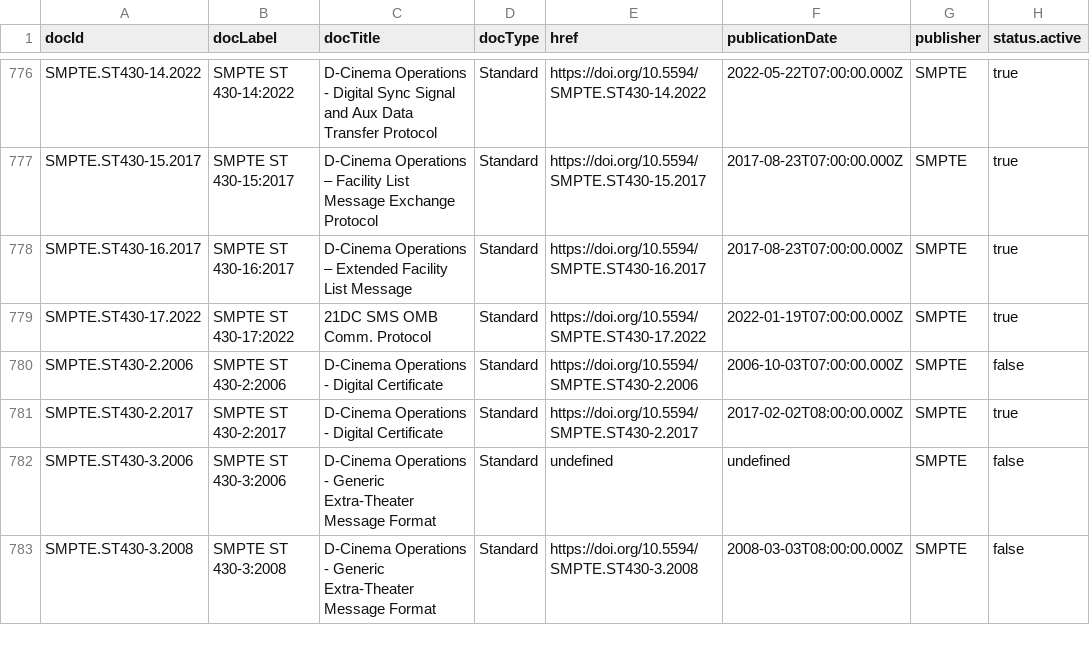
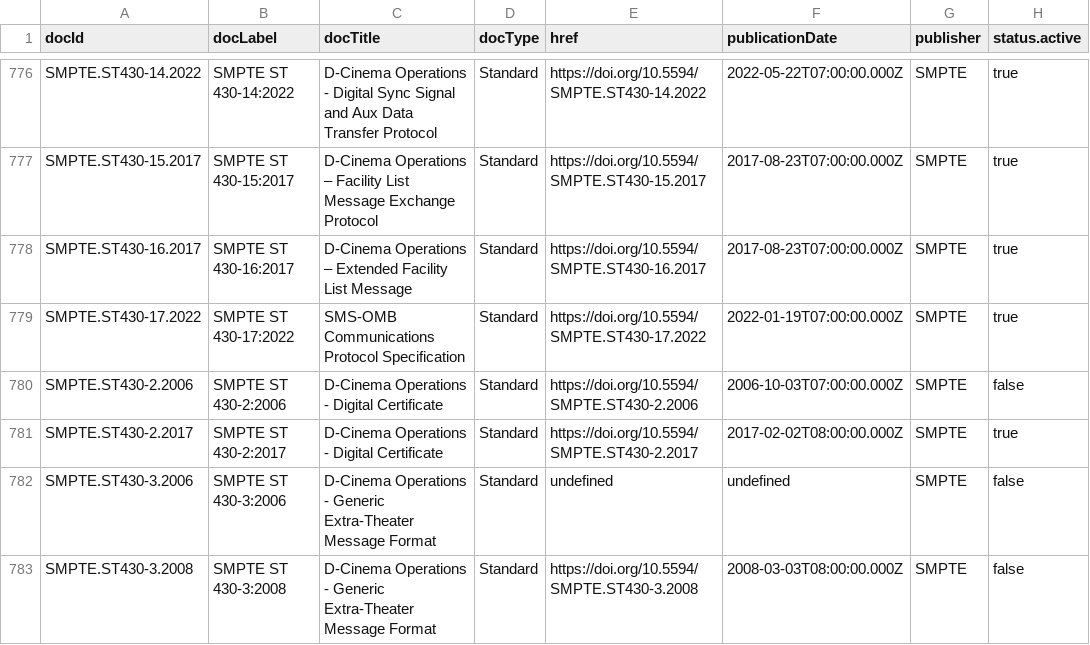
Before and after one commit to SteveLLamb/mediastandards-registry, a CSV file: documents.csv, drawn as a sheet; only a part is shown, gaps mark what is left out; the diff names each change by its address in the sheet, - before the commit and + after, or states it on an @@ line.

```diff
--- a/documents.csv
+++ b/documents.csv
-C779 (docTitle): 21DC SMS OMB Comm. Protocol
+C779 (docTitle): SMS-OMB Communications Protocol Specification
```
Also changed, not shown: 3 other files.
